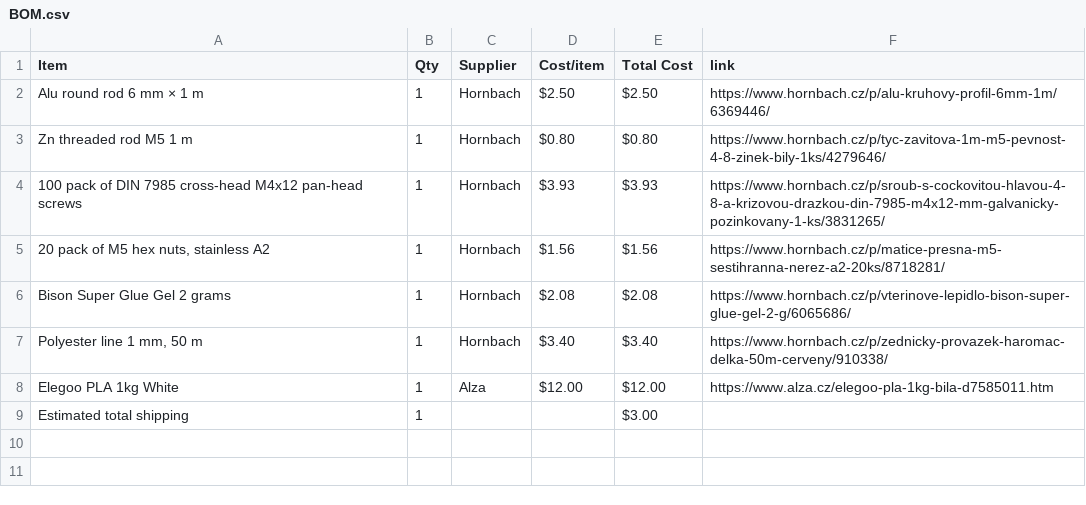
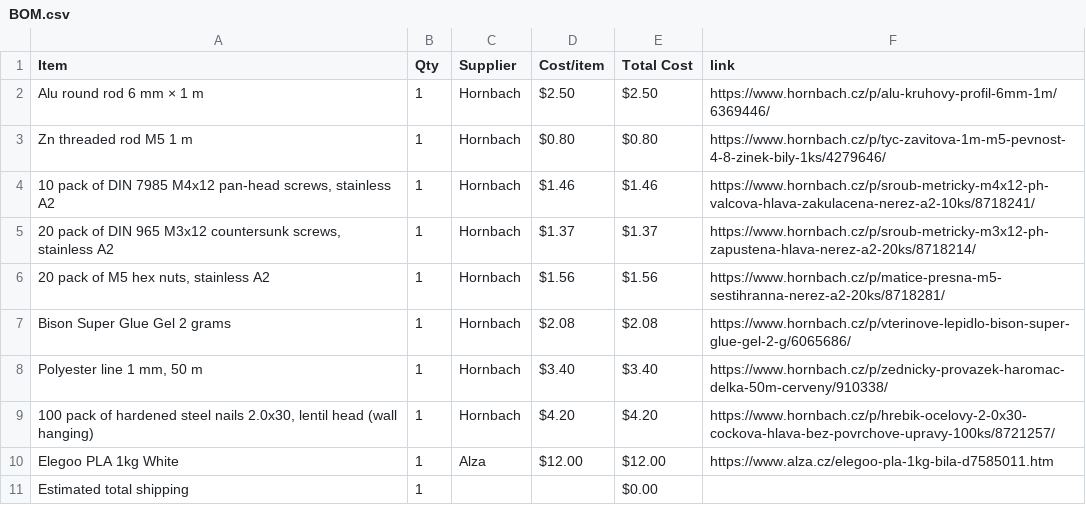
Before and after one commit to atomicra1n/mechanical-wall-clock, a CSV file: BOM.csv, drawn as a sheet.

```diff
--- a/BOM.csv
+++ b/BOM.csv
@@ -3,3 +3,4 @@ Alu round rod 6 mm × 1 m,1,Hornbach,$2.50,$2.50,https://www.hornbach.cz/p/alu-k
 Zn threaded rod M5 1 m,1,Hornbach,$0.80,$0.80,https://www.hornbach.cz/p/tyc-zavitova-1m-m5-pevnost-4-8-zinek-bily-1ks/4279646/
-100 pack of DIN 7985 cross-head M4x12 pan-head screws,1,Hornbach,$3.93,$3.93,https://www.hornbach.cz/p/sroub-s-cockovitou-hlavou-4-8-a-krizovou-drazkou-din-7985-m4x12-mm-galvanicky-pozinkovany-1-ks/3831265/
+"10 pack of DIN 7985 M4x12 pan-head screws, stainless A2",1,Hornbach,$1.46,$1.46,https://www.hornbach.cz/p/sroub-metricky-m4x12-ph-valcova-hlava-zakulacena-nerez-a2-10ks/8718241/
+"20 pack of DIN 965 M3x12 countersunk screws, stainless A2",1,Hornbach,$1.37,$1.37,https://www.hornbach.cz/p/sroub-metricky-m3x12-ph-zapustena-hlava-nerez-a2-20ks/8718214/
 "20 pack of M5 hex nuts, stainless A2",1,Hornbach,$1.56,$1.56,https://www.hornbach.cz/p/matice-presna-m5-sestihranna-nerez-a2-20ks/8718281/
@@ -7,3 +8,4 @@ Bison Super Glue Gel 2 grams,1,Hornbach,$2.08,$2.08,https://www.hornbach.cz/p/vt
 "Polyester line 1 mm, 50 m",1,Hornbach,$3.40,$3.40,https://www.hornbach.cz/p/zednicky-provazek-haromac-delka-50m-cerveny/910338/
+"100 pack of hardened steel nails 2.0x30, lentil head (wall hanging)",1,Hornbach,$4.20,$4.20,https://www.hornbach.cz/p/hrebik-ocelovy-2-0x30-cockova-hlava-bez-povrchove-upravy-100ks/8721257/
 "Elegoo PLA 1kg White",1,Alza,$12.00,$12.00,https://www.alza.cz/elegoo-pla-1kg-bila-d7585011.htm
-Estimated total shipping,1,,,$3.00,
+Estimated total shipping,1,,,$0.00,
```
Also changed, not shown: 6 other files.
